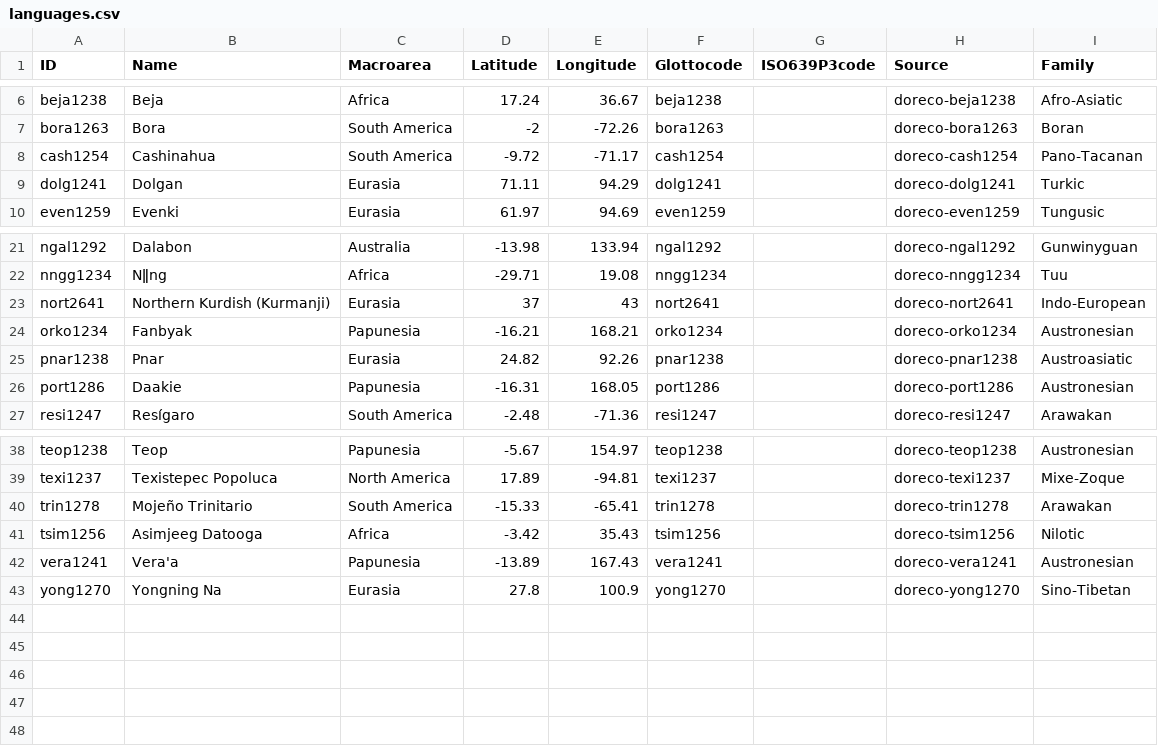
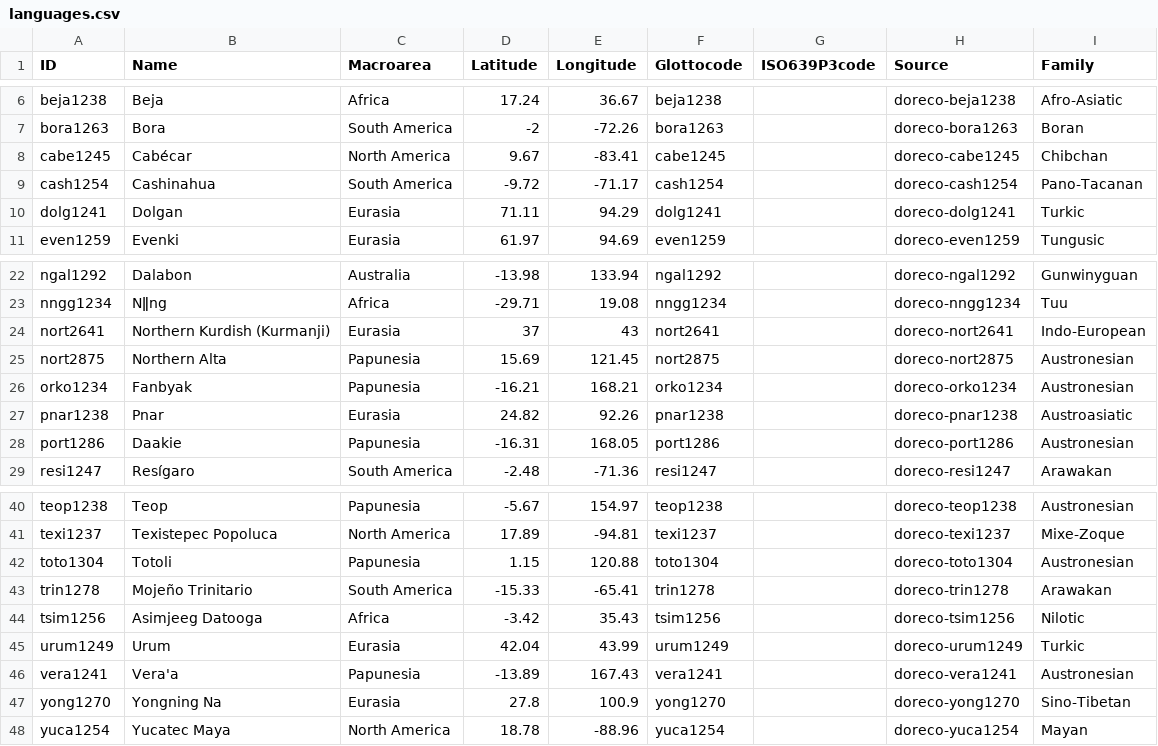
Before and after one commit to cldf-datasets/doreco, a CSV file: cldf/languages.csv, drawn as a sheet; only a part is shown, gaps mark what is left out.

```diff
--- a/cldf/languages.csv
+++ b/cldf/languages.csv
@@ -7,2 +7,3 @@ beja1238,Beja,Africa,17.24,36.67,beja1238,,doreco-beja1238,Afro-Asiatic
 bora1263,Bora,South America,-2,-72.26,bora1263,,doreco-bora1263,Boran
+cabe1245,Cabécar,North America,9.67,-83.41,cabe1245,,doreco-cabe1245,Chibchan
 cash1254,Cashinahua,South America,-9.72,-71.17,cash1254,,doreco-cash1254,Pano-Tacanan
@@ -23,2 +24,3 @@ nngg1234,Nǁng,Africa,-29.71,19.08,nngg1234,,doreco-nngg1234,Tuu
 nort2641,Northern Kurdish (Kurmanji),Eurasia,37,43,nort2641,,doreco-nort2641,Indo-European
+nort2875,Northern Alta,Papunesia,15.69,121.45,nort2875,,doreco-nort2875,Austronesian
 orko1234,Fanbyak,Papunesia,-16.21,168.21,orko1234,,doreco-orko1234,Austronesian
@@ -39,5 +41,8 @@ teop1238,Teop,Papunesia,-5.67,154.97,teop1238,,doreco-teop1238,Austronesian
 texi1237,Texistepec Popoluca,North America,17.89,-94.81,texi1237,,doreco-texi1237,Mixe-Zoque
+toto1304,Totoli,Papunesia,1.15,120.88,toto1304,,doreco-toto1304,Austronesian
 trin1278,Mojeño Trinitario,South America,-15.33,-65.41,trin1278,,doreco-trin1278,Arawakan
 tsim1256,Asimjeeg Datooga,Africa,-3.42,35.43,tsim1256,,doreco-tsim1256,Nilotic
+urum1249,Urum,Eurasia,42.04,43.99,urum1249,,doreco-urum1249,Turkic
 vera1241,Vera'a,Papunesia,-13.89,167.43,vera1241,,doreco-vera1241,Austronesian
 yong1270,Yongning Na,Eurasia,27.8,100.9,yong1270,,doreco-yong1270,Sino-Tibetan
+yuca1254,Yucatec Maya,North America,18.78,-88.96,yuca1254,,doreco-yuca1254,Mayan
```
Also changed, not shown: cldf/contributions.csv, cldf/speakers.csv, 20 other files.
